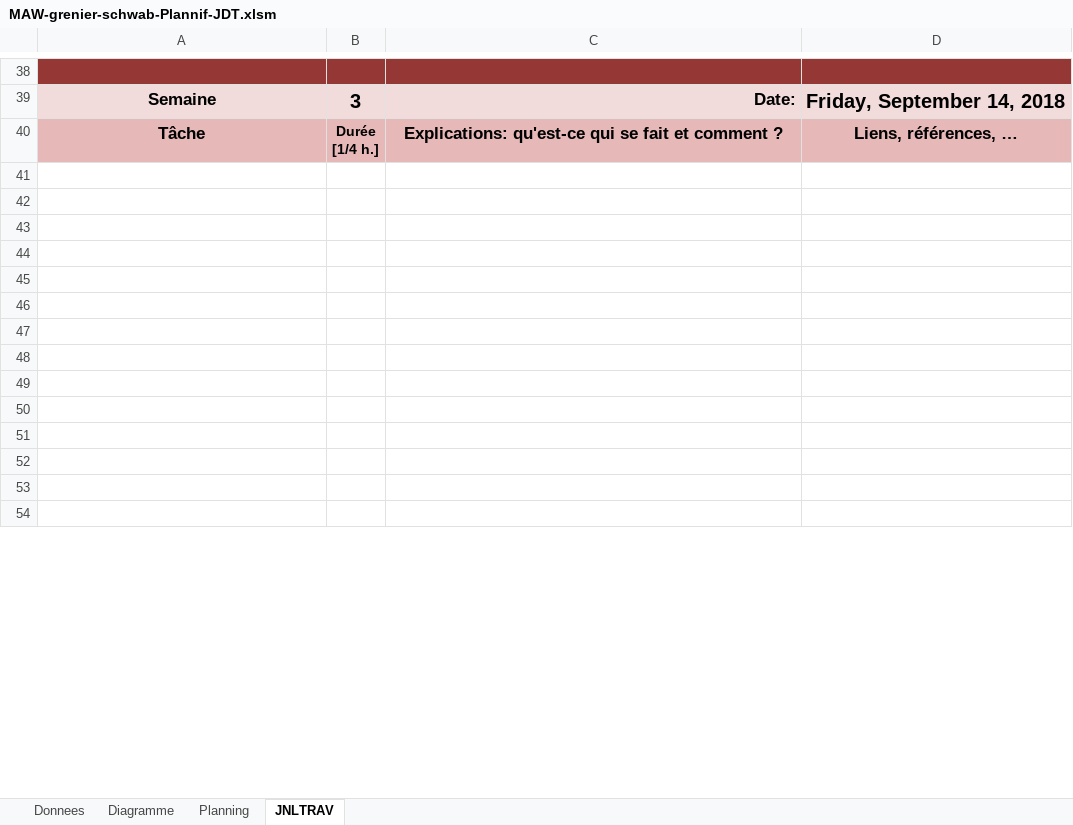
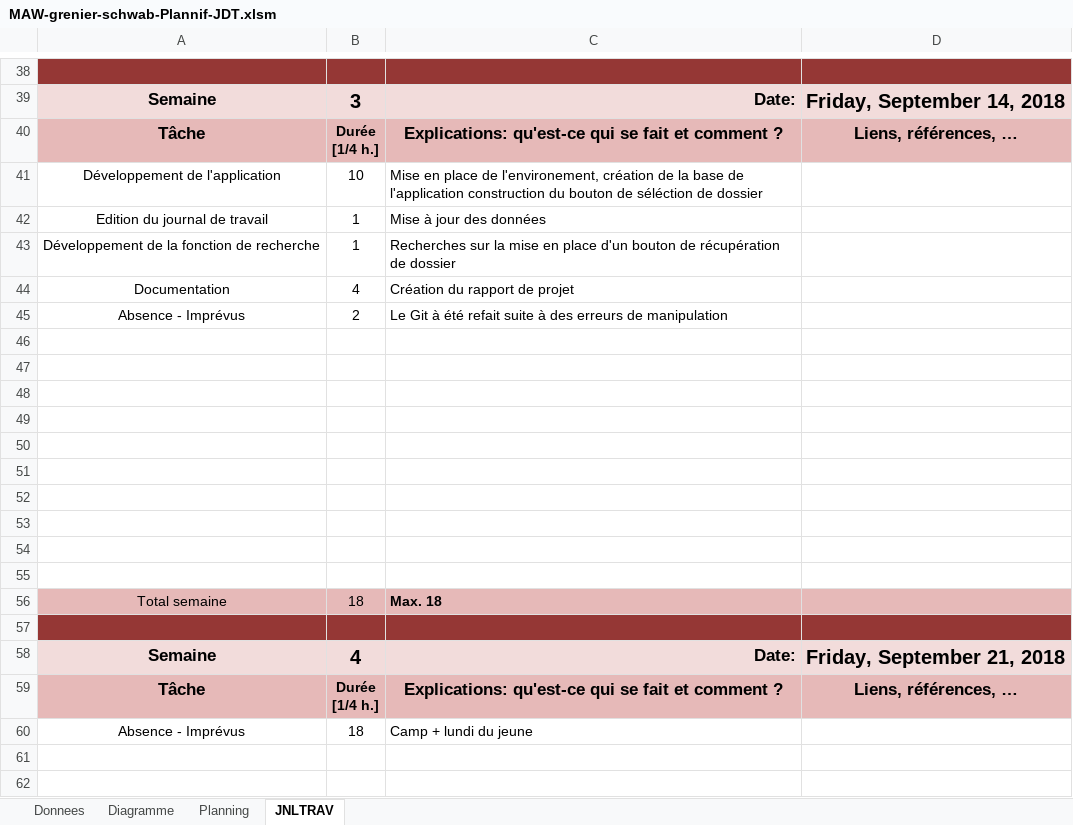
Before and after one commit to SachaGrenier/MAW1.1, an Excel workbook: CDCProjet/Planification/MAW-grenier-schwab-Plannif-JDT.xlsm, sheet JNLTRAV, drawn as a sheet; only a part is shown, gaps mark what is left out; the shorter side is filled out with more unchanged rows; values as stored, in another font and other column widths than the file's, no borders; charts and pictures not drawn; the diff covers the shown part only; the diff names each change by its address in the sheet, - before the commit and + after, or states it on an @@ line.

Commit message:
Documentation mise à jour

```diff
--- a/CDCProjet/Planification/MAW-grenier-schwab-Plannif-JDT.xlsm (sheet JNLTRAV)
+++ b/CDCProjet/Planification/MAW-grenier-schwab-Plannif-JDT.xlsm (sheet JNLTRAV)
+row 41: Développement de l'application | 10 | Mise en place de l'environement, création de la base de l'application construction du bouton de séléction de dossier
+row 42: Edition du journal de travail | 1 | Mise à jour des données
+row 43: Développement de la fonction de recherche | 1 | Recherches sur la mise en place d'un bouton de récupération de dossier
+row 44: Documentation | 4 | Création du rapport de projet
+row 45: Absence - Imprévus | 2 | Le Git à été refait suite à des erreurs de manipulation
+row 46: (empty)
+row 47: (empty)
+row 48: (empty)
+row 49: (empty)
+row 50: (empty)
+row 51: (empty)
+row 52: (empty)
+row 53: (empty)
+row 54: (empty)
+row 55: (empty)
+row 56: Total semaine | 18 | Max. 18
+row 57: (empty)
@@ row 78 moved to row 59: Tâche @@
+row 60: Absence - Imprévus | 18 | Camp + lundi du jeune
```
Also changed, not shown: 5 added rows, 23 removed rows, 5 edited cells and cell formats elsewhere in this sheet, sheet Diagramme, sheet Planning, formulas that keep their value, charts or pictures, 4 other files.
